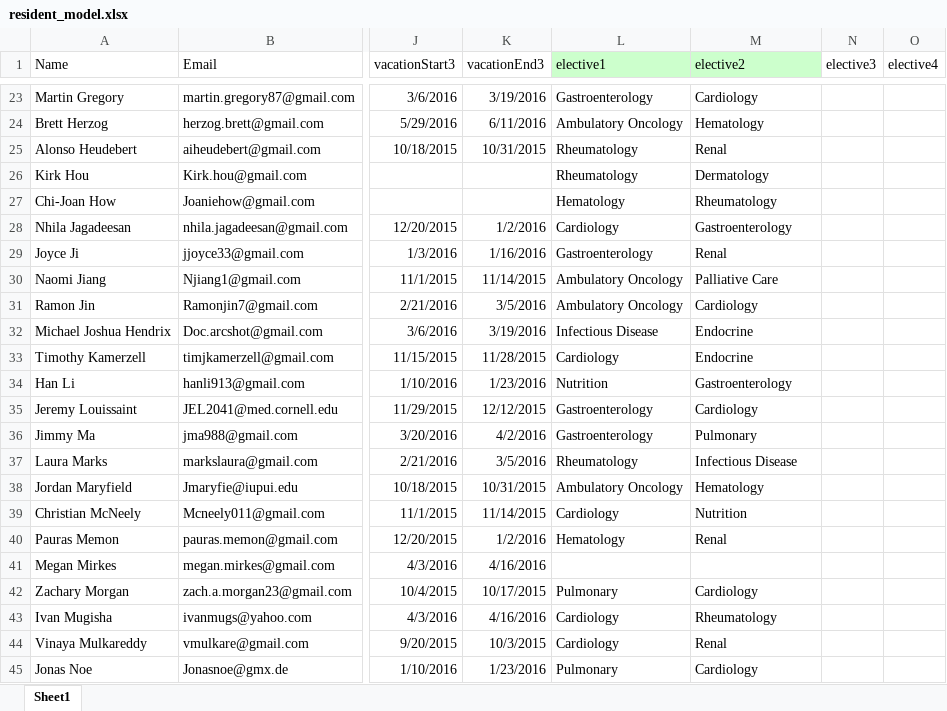
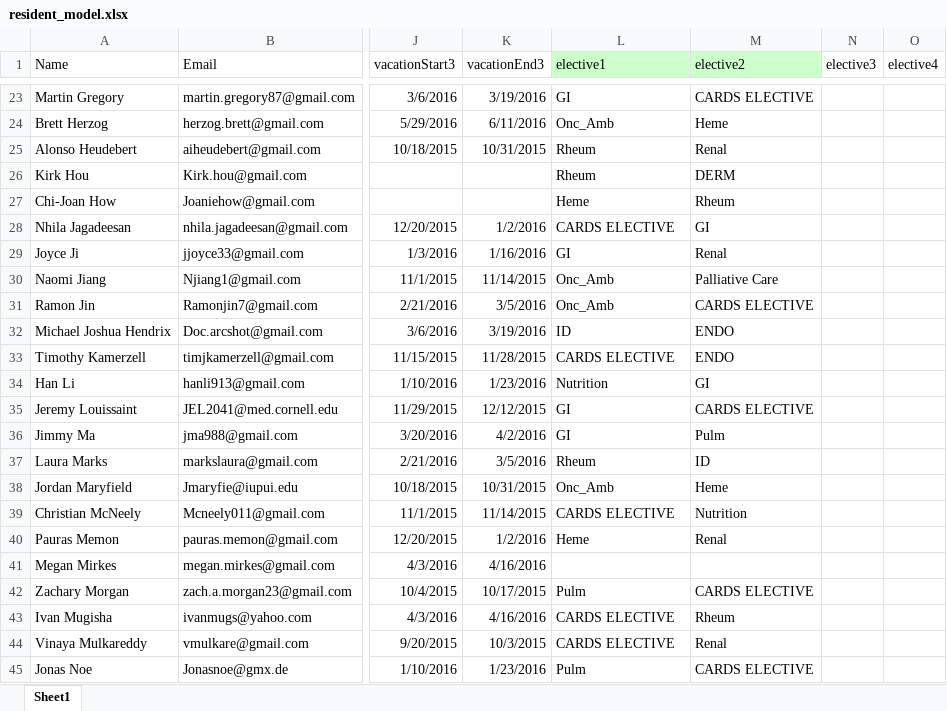
Before and after one commit to jeanchoi3/rotationSchedule, an Excel workbook: rotationSchedule_app/management/commands/resident_model.xlsx, sheet Sheet1, drawn as a sheet; only a part is shown, gaps mark what is left out; values as stored, in another font and other column widths than the file's, no borders; the diff covers the shown part only; the diff names each change by its address in the sheet, - before the commit and + after, or states it on an @@ line.

```diff
--- a/rotationSchedule_app/management/commands/resident_model.xlsx (sheet Sheet1)
+++ b/rotationSchedule_app/management/commands/resident_model.xlsx (sheet Sheet1)
-L23 (elective1): Gastroenterology
+L23 (elective1): GI
-M23 (elective2): Cardiology
+M23 (elective2): CARDS ELECTIVE
-L24 (elective1): Ambulatory Oncology
+L24 (elective1): Onc_Amb
-M24 (elective2): Hematology
+M24 (elective2): Heme
-L25:L26 (elective1): Rheumatology
+L25:L26 (elective1): Rheum
-M26 (elective2): Dermatology
+M26 (elective2): DERM
-L27 (elective1): Hematology
+L27 (elective1): Heme
-M27 (elective2): Rheumatology
+M27 (elective2): Rheum
-L28 (elective1): Cardiology
+L28 (elective1): CARDS ELECTIVE
-M28 (elective2): Gastroenterology
+M28 (elective2): GI
-L29 (elective1): Gastroenterology
+L29 (elective1): GI
-L30:L31 (elective1): Ambulatory Oncology
+L30:L31 (elective1): Onc_Amb
-M31 (elective2): Cardiology
+M31 (elective2): CARDS ELECTIVE
-L32 (elective1): Infectious Disease
+L32 (elective1): ID
-M32:M33 (elective2): Endocrine
+M32:M33 (elective2): ENDO
-L33 (elective1): Cardiology
+L33 (elective1): CARDS ELECTIVE
-M34 (elective2): Gastroenterology
+M34 (elective2): GI
-L35:L36 (elective1): Gastroenterology
+L35:L36 (elective1): GI
-M35 (elective2): Cardiology
+M35 (elective2): CARDS ELECTIVE
-M36 (elective2): Pulmonary
+M36 (elective2): Pulm
-L37 (elective1): Rheumatology
+L37 (elective1): Rheum
-M37 (elective2): Infectious Disease
+M37 (elective2): ID
-L38 (elective1): Ambulatory Oncology
+L38 (elective1): Onc_Amb
-M38 (elective2): Hematology
+M38 (elective2): Heme
-L39 (elective1): Cardiology
+L39 (elective1): CARDS ELECTIVE
-L40 (elective1): Hematology
+L40 (elective1): Heme
-L42 (elective1): Pulmonary
+L42 (elective1): Pulm
-M42 (elective2): Cardiology
+M42 (elective2): CARDS ELECTIVE
-L43:L44 (elective1): Cardiology
+L43:L44 (elective1): CARDS ELECTIVE
-M43 (elective2): Rheumatology
+M43 (elective2): Rheum
-L45 (elective1): Pulmonary
+L45 (elective1): Pulm
-M45 (elective2): Cardiology
+M45 (elective2): CARDS ELECTIVE
```
Also changed, not shown: 71 edited cells elsewhere in this sheet.
